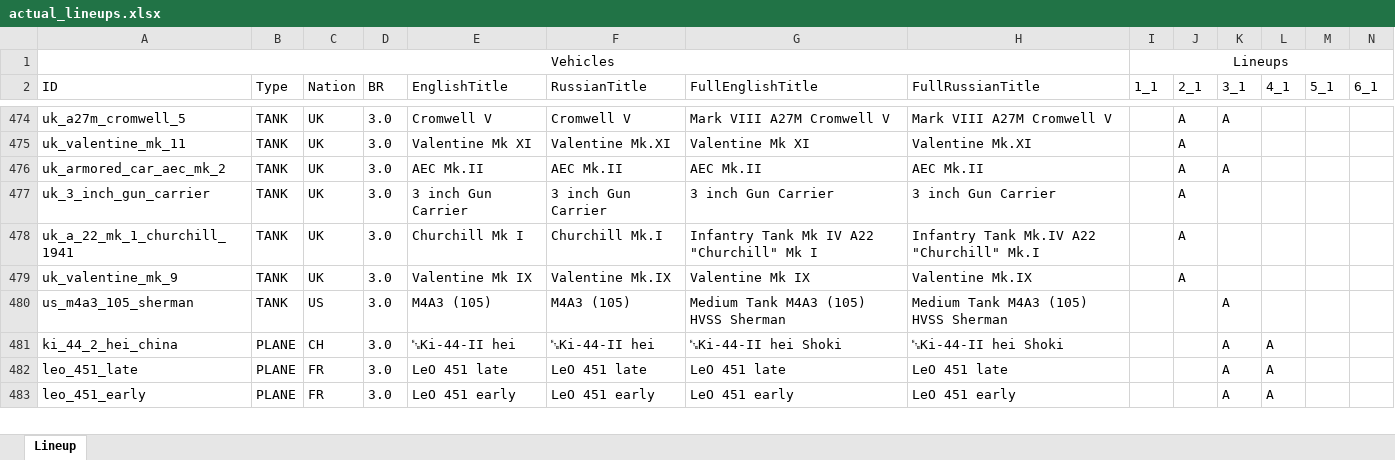
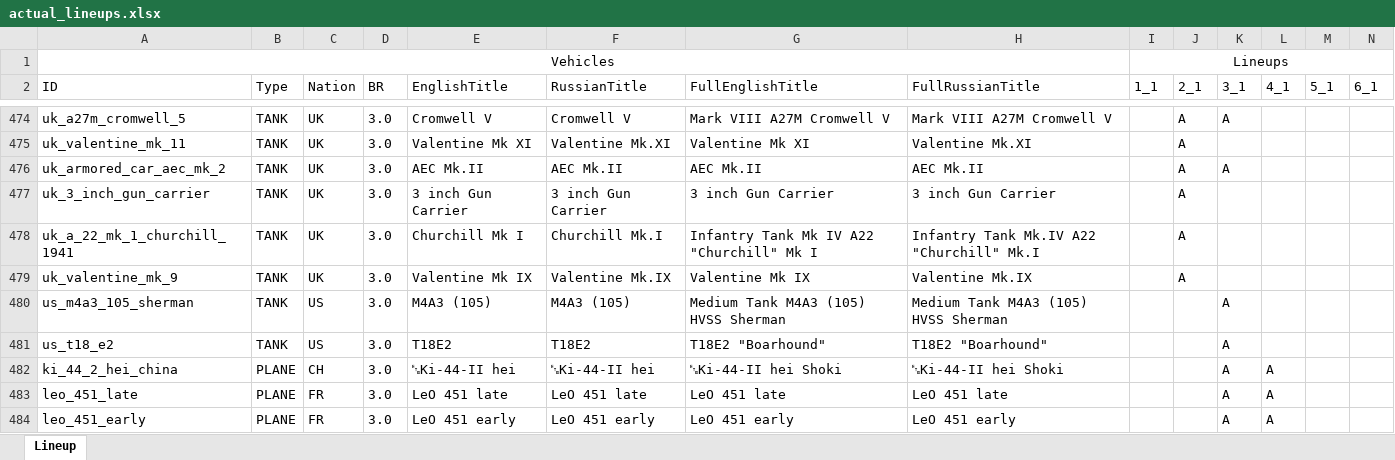
Before and after one commit to runaloop/ThunderSimLineup, an Excel workbook: actual_lineups.xlsx, sheet Lineup, drawn as a sheet; only a part is shown, gaps mark what is left out; values as stored, in another font and other column widths than the file's, no borders; table styles not drawn; rows hold the shown columns only; the diff covers the shown part only; the diff names each change by its address in the sheet, - before the commit and + after, or states it on an @@ line.

Commit message:
Fix: Dump reader when reads low tier lineup, removes planes data from it, and if something needs to be writed to a new xlsx file, inserts needed planes to a lineups for _1;

```diff
--- a/actual_lineups.xlsx (sheet Lineup)
+++ b/actual_lineups.xlsx (sheet Lineup)
+row 481: us_t18_e2 | TANK | US | 3.0 | T18E2 | T18E2 | T18E2 "Boarhound" | T18E2 "Boarhound" |  |  | A
```
Also changed, not shown: 1 removed row and 30 edited cells elsewhere in this sheet, 2 other files.
